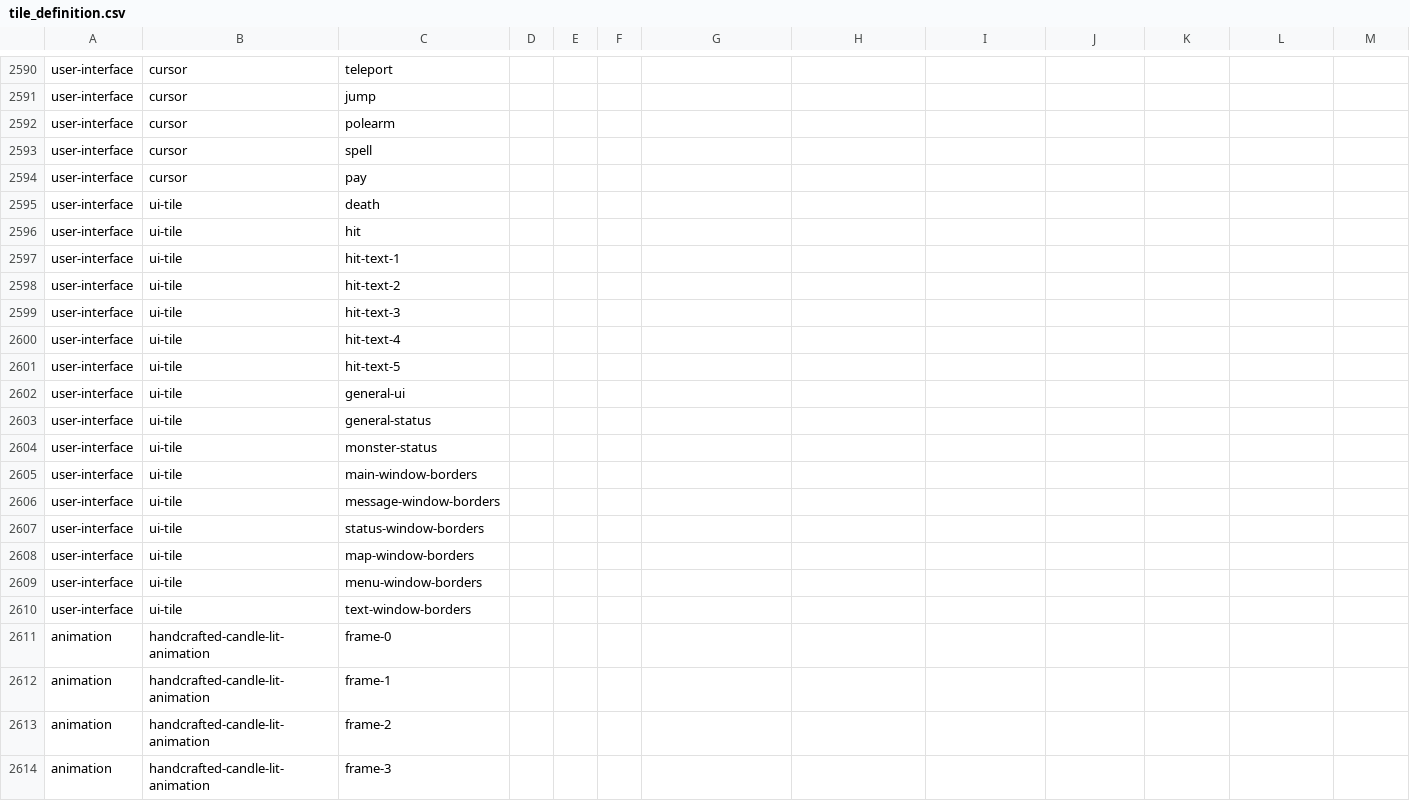
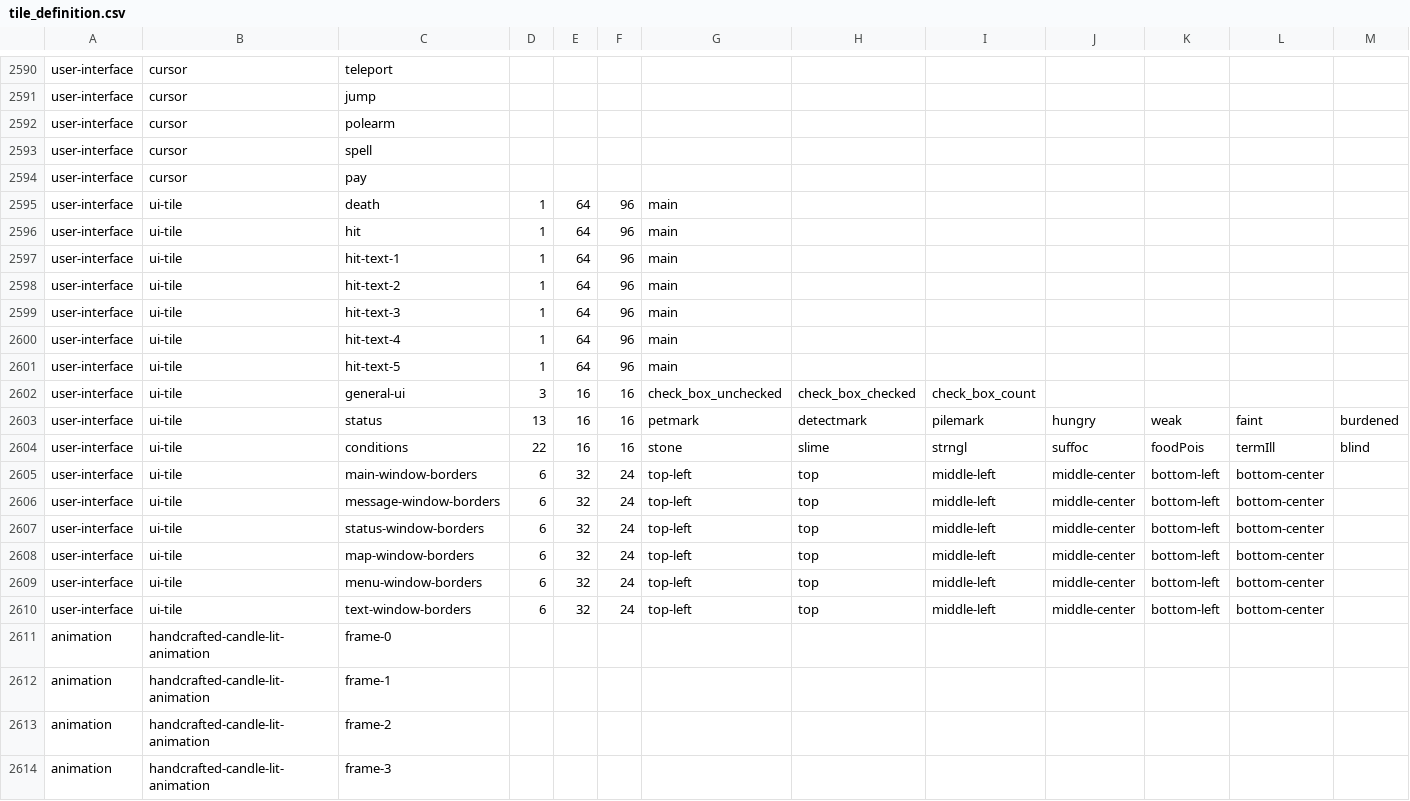
Before and after one commit to hyvanmielenpelit/GnollHack, a CSV file: win/win32/vs2017/tile_definition.csv, drawn as a sheet; only a part is shown, gaps mark what is left out; removed rows and columns are numbered as before the commit, all else as after; rows hold the shown columns only; the diff names each change by its address in the sheet, - before the commit and + after, or states it on an @@ line.

```diff
--- a/win/win32/vs2017/tile_definition.csv
+++ b/win/win32/vs2017/tile_definition.csv
-D2595:D2601: (empty)
+D2595:D2601: 1
-E2595:E2601: (empty)
+E2595:E2601: 64
-F2595:F2601: (empty)
+F2595:F2601: 96
-G2595:G2601: (empty)
+G2595:G2601: main
-D2602: (empty)
+D2602: 3
-E2602: (empty)
+E2602: 16
-F2602: (empty)
+F2602: 16
-G2602: (empty)
+G2602: check_box_unchecked
-H2602: (empty)
+H2602: check_box_checked
-I2602: (empty)
+I2602: check_box_count
-row 2603: user-interface | ui-tile | general-status
-row 2604: user-interface | ui-tile | monster-status
-row 2605: user-interface | ui-tile | main-window-borders
-row 2606: user-interface | ui-tile | message-window-borders
-row 2607: user-interface | ui-tile | status-window-borders
-row 2608: user-interface | ui-tile | map-window-borders
-row 2609: user-interface | ui-tile | menu-window-borders
-row 2610: user-interface | ui-tile | text-window-borders
+row 2603: user-interface | ui-tile | status | 13 | 16 | 16 | petmark | detectmark | pilemark | hungry | weak | faint | burdened
+row 2604: user-interface | ui-tile | conditions | 22 | 16 | 16 | stone | slime | strngl | suffoc | foodPois | termIll | blind
+row 2605: user-interface | ui-tile | main-window-borders | 6 | 32 | 24 | top-left | top | middle-left | middle-center | bottom-left | bottom-center
+row 2606: user-interface | ui-tile | message-window-borders | 6 | 32 | 24 | top-left | top | middle-left | middle-center | bottom-left | bottom-center
+row 2607: user-interface | ui-tile | status-window-borders | 6 | 32 | 24 | top-left | top | middle-left | middle-center | bottom-left | bottom-center
+row 2608: user-interface | ui-tile | map-window-borders | 6 | 32 | 24 | top-left | top | middle-left | middle-center | bottom-left | bottom-center
+row 2609: user-interface | ui-tile | menu-window-borders | 6 | 32 | 24 | top-left | top | middle-left | middle-center | bottom-left | bottom-center
+row 2610: user-interface | ui-tile | text-window-borders | 6 | 32 | 24 | top-left | top | middle-left | middle-center | bottom-left | bottom-center
```
Also changed, not shown: 9 other files.
